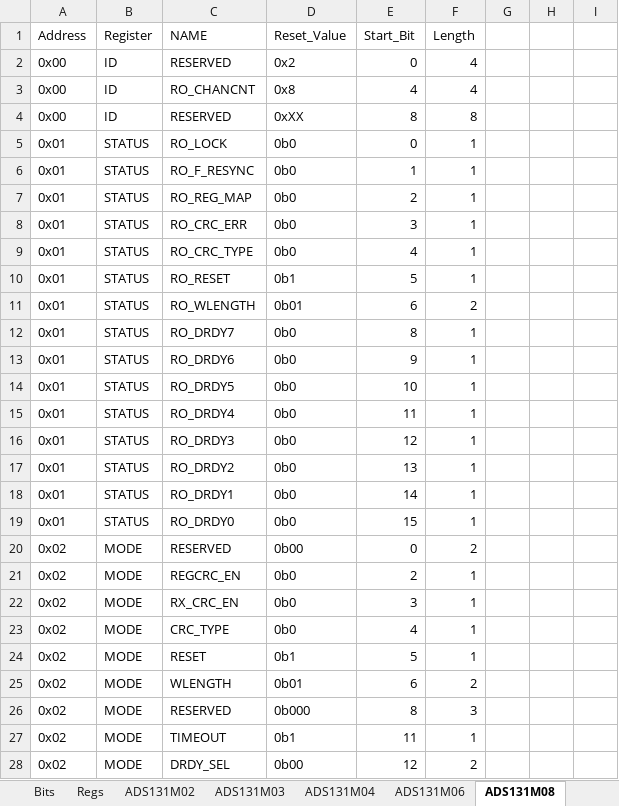
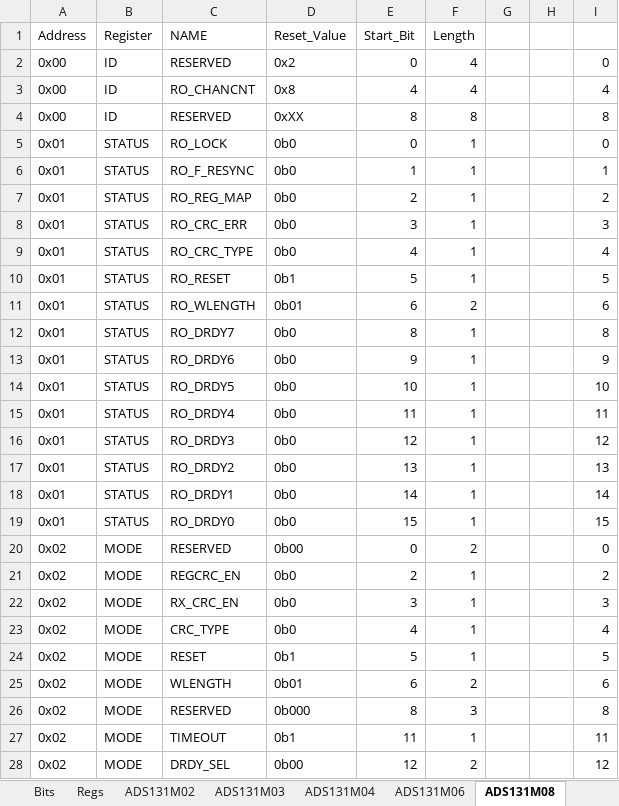
Before and after one commit to Danakil-Industries/Danakil_KiCad_DB, an Excel workbook: Misc Stuff/Library Research/ADCs/AXX131X0X/Register Maps.xlsx, sheet ADS131M08, drawn as a sheet; only a part is shown; values as stored, in another font and other column widths than the file's, no borders; conditional formats not drawn; the diff covers the shown part only; the diff names each change by its address in the sheet, - before the commit and + after, or states it on an @@ line.

```diff
--- a/Misc Stuff/Library Research/ADCs/AXX131X0X/Register Maps.xlsx (sheet ADS131M08)
+++ b/Misc Stuff/Library Research/ADCs/AXX131X0X/Register Maps.xlsx (sheet ADS131M08)
-I2: (empty)
+I2: 0
-I3: (empty)
+I3: 4
-I4: (empty)
+I4: 8
-I5: (empty)
+I5: 0
-I6: (empty)
+I6: 1
-I7: (empty)
+I7: 2
-I8: (empty)
+I8: 3
-I9: (empty)
+I9: 4
-I10: (empty)
+I10: 5
-I11: (empty)
+I11: 6
-I12: (empty)
+I12: 8
-I13: (empty)
+I13: 9
-I14: (empty)
+I14: 10
-I15: (empty)
+I15: 11
-I16: (empty)
+I16: 12
-I17: (empty)
+I17: 13
-I18: (empty)
+I18: 14
-I19: (empty)
+I19: 15
-I20: (empty)
+I20: 0
-I21: (empty)
+I21: 2
-I22: (empty)
+I22: 3
-I23: (empty)
+I23: 4
-I24: (empty)
+I24: 5
-I25: (empty)
+I25: 6
-I26: (empty)
+I26: 8
-I27: (empty)
+I27: 11
-I28: (empty)
+I28: 12
```
Also changed, not shown: 134 edited cells elsewhere in this sheet, sheet ADS131M03, sheet ADS131M06, sheet ADS131B02, sheet ADS131B04, sheet ADS131M04, sheet AMC131M03, 2 more sheets.
